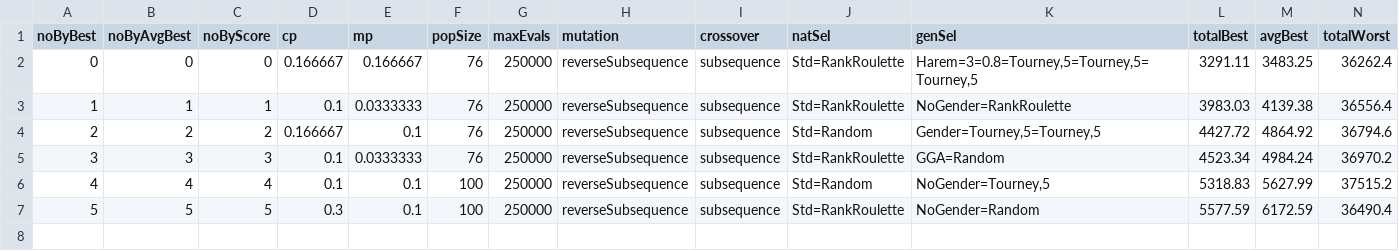
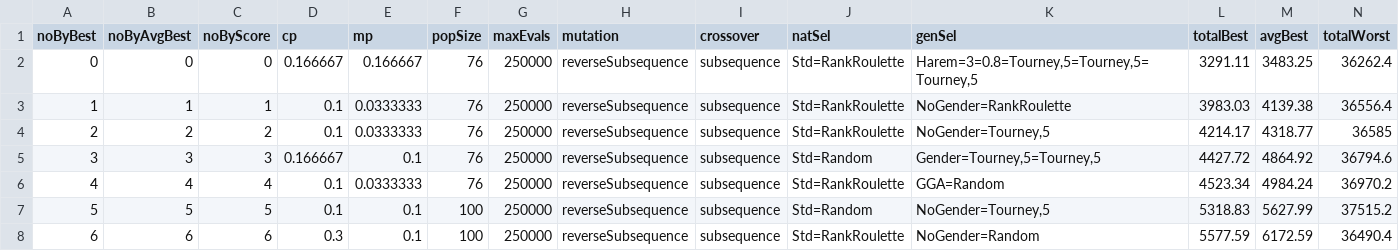
Before and after one commit to FilipMalczak/dsea, a TSV file: tsv_results/a280_results.tsv, drawn as a sheet; only a part is shown; addresses are those after the commit; rows hold the shown columns only; the diff names each change by its address in the sheet, - before the commit and + after, or states it on an @@ line.

```diff
--- a/tsv_results/a280_results.tsv
+++ b/tsv_results/a280_results.tsv
+row 4: 2 | 2 | 2 | 0.1 | 0.0333333 | 76 | 250000 | reverseSubsequence | subsequence | Std=RankRoulette | NoGender=Tourney,5 | 4214.17 | 4318.77 | 36585
@@ column A (noByBest) renumbered from row 5 down @@
-B5 (noByAvgBest): 2
+B5 (noByAvgBest): 3
-C5 (noByScore): 2
+C5 (noByScore): 3
-B6 (noByAvgBest): 3
+B6 (noByAvgBest): 4
-C6 (noByScore): 3
+C6 (noByScore): 4
-B7 (noByAvgBest): 4
+B7 (noByAvgBest): 5
-C7 (noByScore): 4
+C7 (noByScore): 5
-B8 (noByAvgBest): 5
+B8 (noByAvgBest): 6
-C8 (noByScore): 5
+C8 (noByScore): 6
```
Also changed, not shown: summaries/divergence_per_iter.tsv, tsv_results/ali535_results.tsv, 34 other files.
